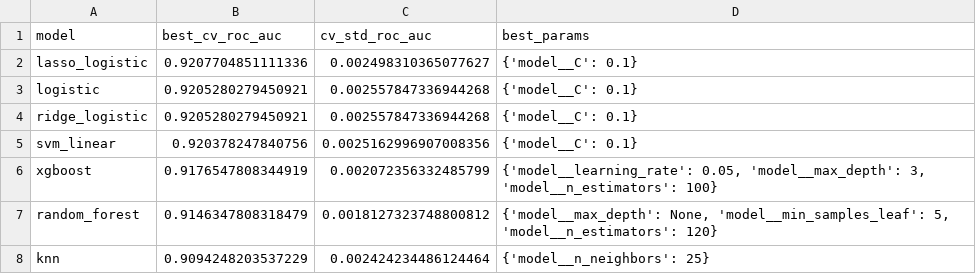
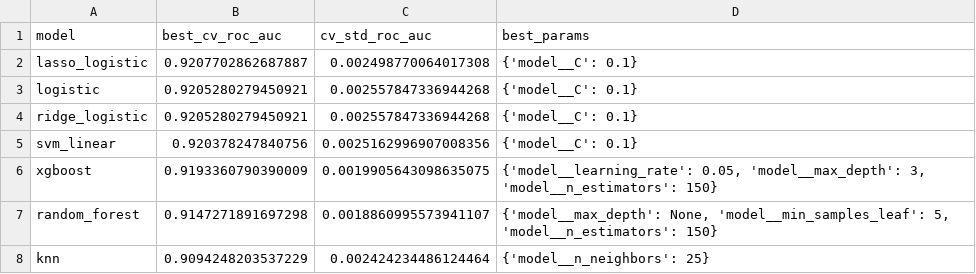
Before and after one commit to pocheng-chen-stat/student-risk-screening-ml-workflow, a CSV file: reports/cv_model_comparison.csv, drawn as a sheet.

```diff
--- a/reports/cv_model_comparison.csv
+++ b/reports/cv_model_comparison.csv
@@ -1,3 +1,3 @@
 model,best_cv_roc_auc,cv_std_roc_auc,best_params
-lasso_logistic,0.9207704851111336,0.002498310365077627,{'model__C': 0.1}
+lasso_logistic,0.9207702862687887,0.002498770064017308,{'model__C': 0.1}
 logistic,0.9205280279450921,0.002557847336944268,{'model__C': 0.1}
@@ -5,4 +5,4 @@ ridge_logistic,0.9205280279450921,0.002557847336944268,{'model__C': 0.1}
 svm_linear,0.920378247840756,0.0025162996907008356,{'model__C': 0.1}
-xgboost,0.9176547808344919,0.002072356332485799,"{'model__learning_rate': 0.05, 'model__max_depth': 3, 'model__n_estimators': 100}"
-random_forest,0.9146347808318479,0.0018127323748800812,"{'model__max_depth': None, 'model__min_samples_leaf': 5, 'model__n_estimators': 120}"
+xgboost,0.9193360790390009,0.0019905643098635075,"{'model__learning_rate': 0.05, 'model__max_depth': 3, 'model__n_estimators': 150}"
+random_forest,0.9147271891697298,0.0018860995573941107,"{'model__max_depth': None, 'model__min_samples_leaf': 5, 'model__n_estimators': 150}"
 knn,0.9094248203537229,0.002424234486124464,{'model__n_neighbors': 25}
```
Also changed, not shown: reports/lasso_coefficients.csv, reports/permutation_importance.csv, 36 other files.
